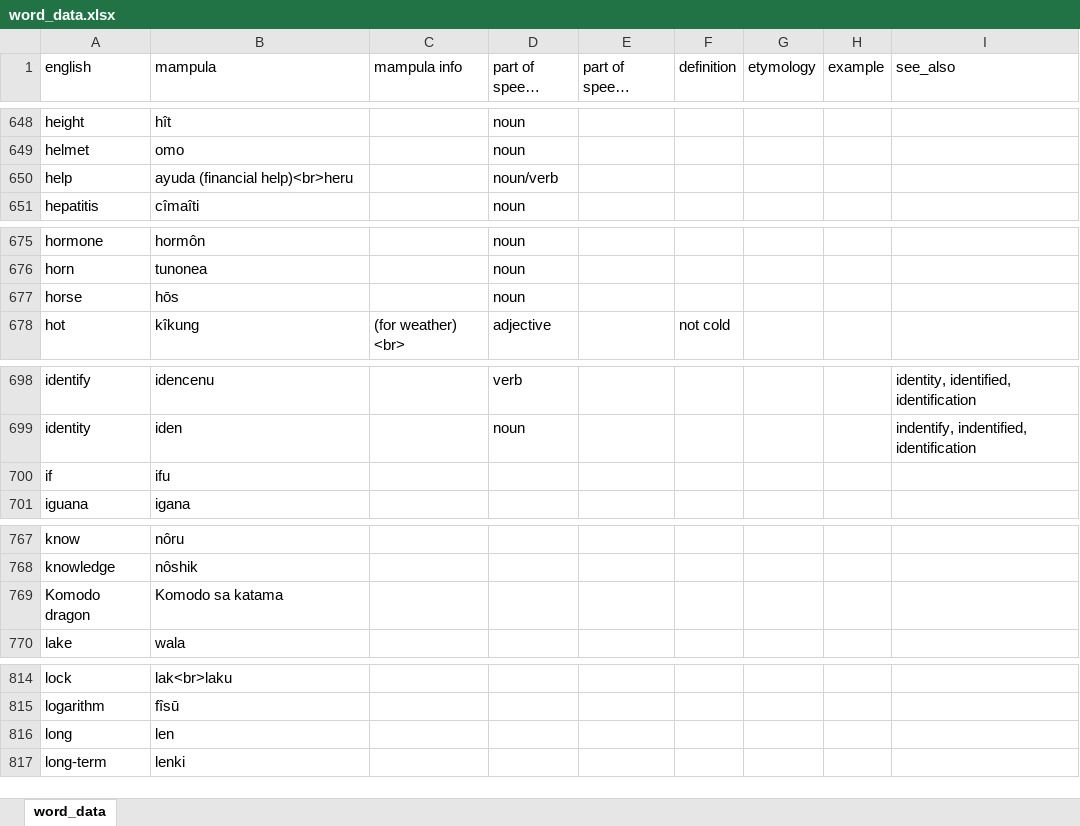
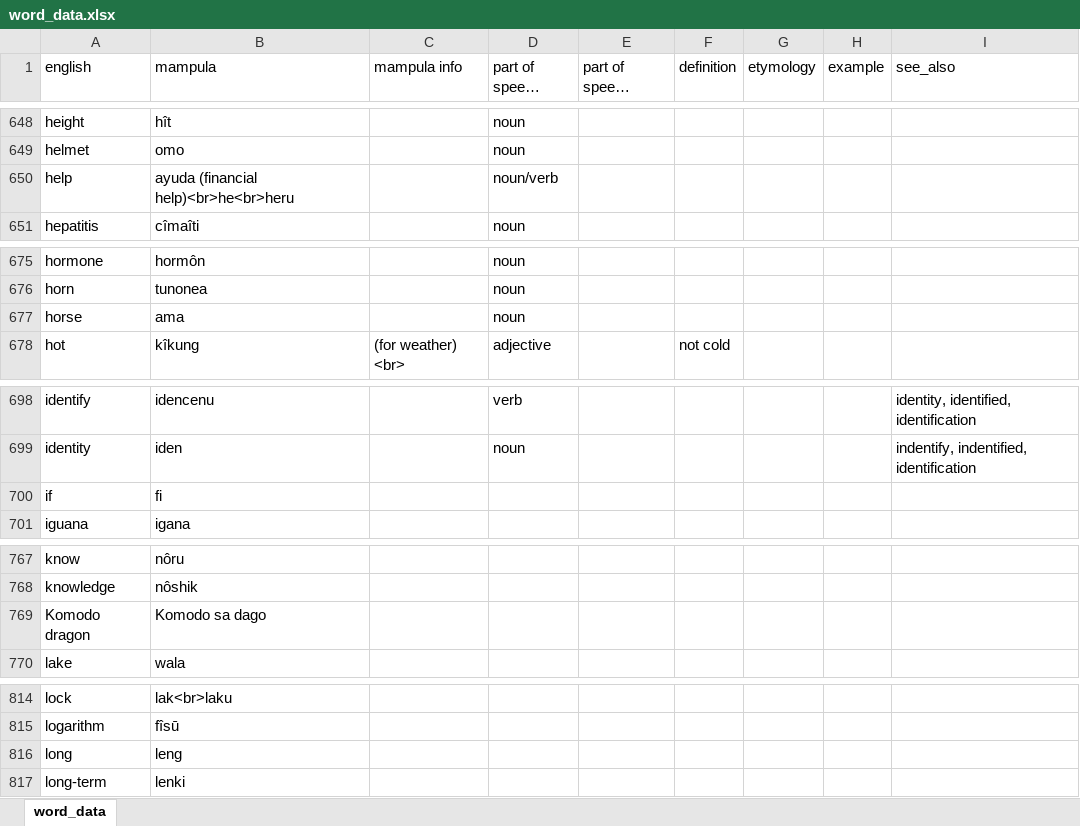
Before and after one commit to AlexAndPedro/alexandpedro.github.io, an Excel workbook: data/word_data.xlsx, sheet word_data, drawn as a sheet; only a part is shown, gaps mark what is left out; long unchanged cells end in …; values as stored, in another font and other column widths than the file's, no borders; conditional formats not drawn; the diff covers the shown part only; the diff names each change by its address in the sheet, - before the commit and + after, or states it on an @@ line.

```diff
--- a/data/word_data.xlsx (sheet word_data)
+++ b/data/word_data.xlsx (sheet word_data)
-B650 (mampula): ayuda (financial help)<br>heru
+B650 (mampula): ayuda (financial help)<br>he<br>heru
-B677 (mampula): hōs
+B677 (mampula): ama
-B700 (mampula): ifu
+B700 (mampula): fi
-B769 (mampula): Komodo sa katama
+B769 (mampula): Komodo sa dago
-B816 (mampula): len
+B816 (mampula): leng
```
Also changed, not shown: 11 added rows and 18 edited cells elsewhere in this sheet, data/geography_data.xlsx, 7 other files.
